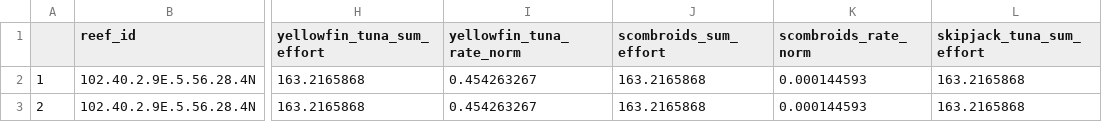
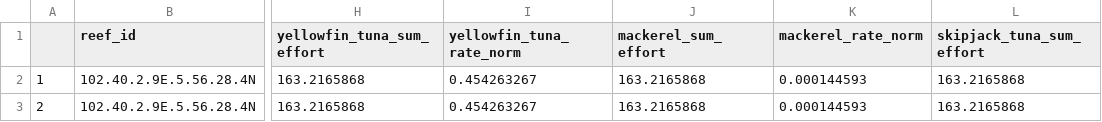
Before and after one commit to ElaineC0423/Data3888Reef8, a CSV file: FinalApp_beta/three_selected_fish.csv, drawn as a sheet; only a part is shown, gaps mark what is left out; the diff names each change by its address in the sheet, - before the commit and + after, or states it on an @@ line.

```diff
--- a/FinalApp_beta/three_selected_fish.csv
+++ b/FinalApp_beta/three_selected_fish.csv
-J1: scombroids_sum_effort
+J1: mackerel_sum_effort
-K1: scombroids_rate_norm
+K1: mackerel_rate_norm
```
Also changed, not shown: 2 other files.
